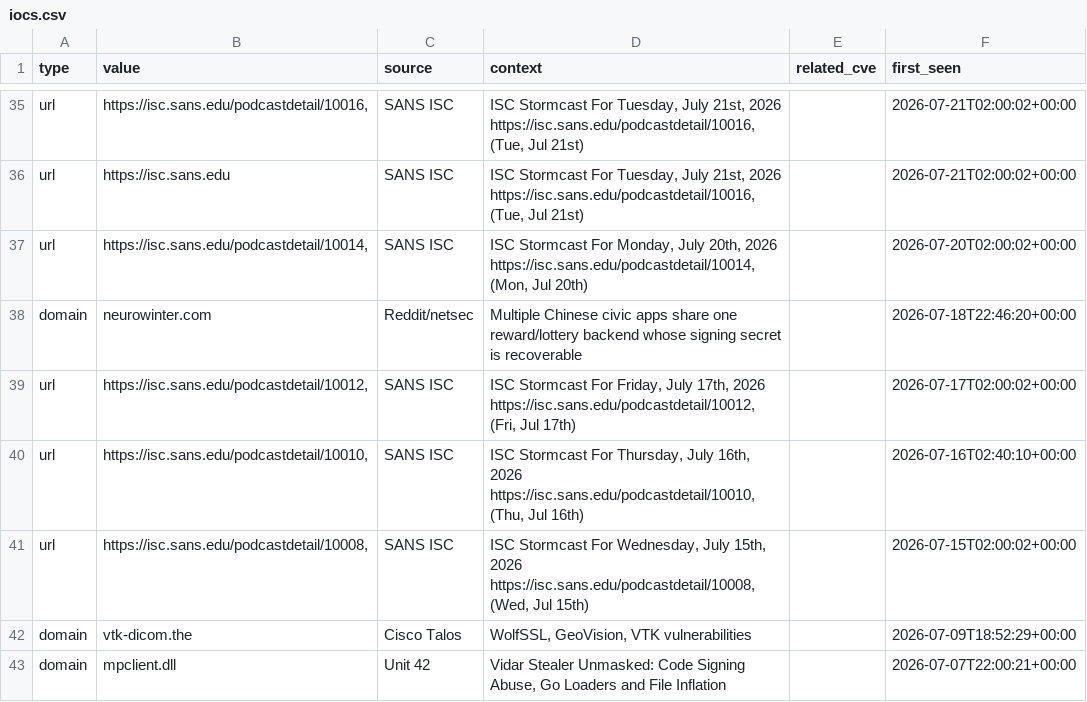
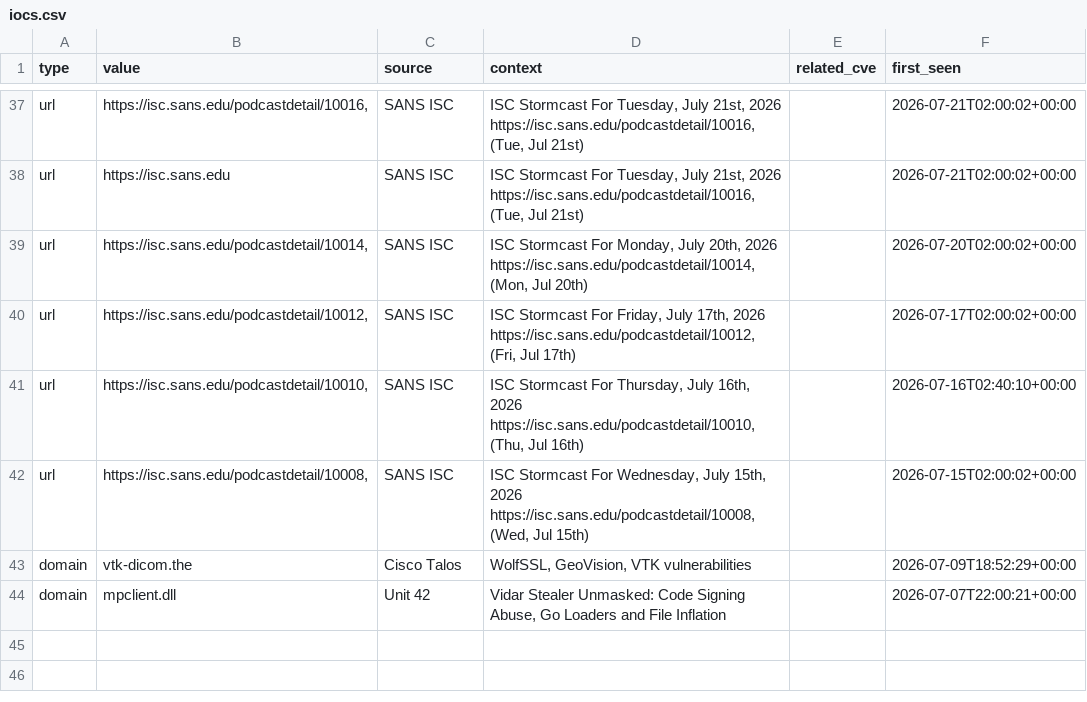
Before and after one commit to priyanshu965/Cyberwatch, a CSV file: data/exports/iocs.csv, drawn as a sheet; only a part is shown, gaps mark what is left out; the diff covers the shown part only.

```diff
--- a/data/exports/iocs.csv
+++ b/data/exports/iocs.csv
@@ -37,3 +39,2 @@ url,https://isc.sans.edu,SANS ISC,"ISC Stormcast For Tuesday, July 21st, 2026 ht
 url,"https://isc.sans.edu/podcastdetail/10014,",SANS ISC,"ISC Stormcast For Monday, July 20th, 2026 https://isc.sans.edu/podcastdetail/10014, (Mon, Jul 20th)",,2026-07-20T02:00:02+00:00
-domain,neurowinter.com,Reddit/netsec,Multiple Chinese civic apps share one reward/lottery backend whose signing secret is recoverable,,2026-07-18T22:46:20+00:00
 url,"https://isc.sans.edu/podcastdetail/10012,",SANS ISC,"ISC Stormcast For Friday, July 17th, 2026 https://isc.sans.edu/podcastdetail/10012, (Fri, Jul 17th)",,2026-07-17T02:00:02+00:00
```
Also changed, not shown: 2 added rows and 23 edited cells elsewhere in this file, 7 other files.
